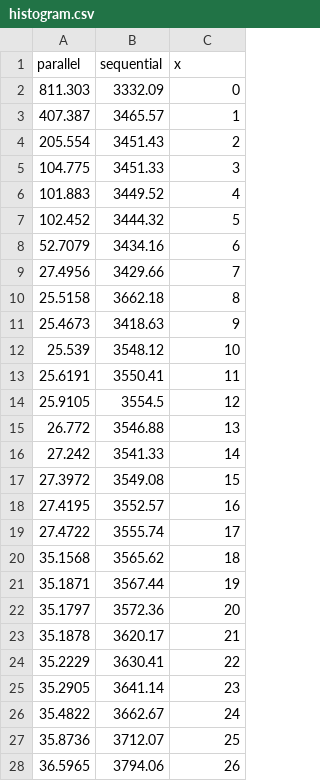
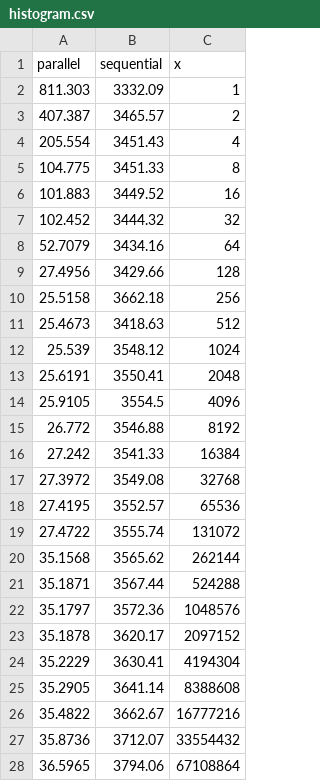
Before and after one commit to Obeyed/dtu-hpc-course, a CSV file: report/data/histogram.csv, drawn as a sheet; only a part is shown; the diff covers the shown part only.

```diff
--- a/report/data/histogram.csv
+++ b/report/data/histogram.csv
@@ -1,28 +1,28 @@
 parallel,sequential,x
-811.303,3332.09,0
-407.387,3465.57,1
-205.554,3451.43,2
-104.775,3451.33,3
-101.883,3449.52,4
-102.452,3444.32,5
-52.7079,3434.16,6
-27.4956,3429.66,7
-25.5158,3662.18,8
-25.4673,3418.63,9
-25.539,3548.12,10
-25.6191,3550.41,11
-25.9105,3554.5,12
-26.772,3546.88,13
-27.242,3541.33,14
-27.3972,3549.08,15
-27.4195,3552.57,16
-27.4722,3555.74,17
-35.1568,3565.62,18
-35.1871,3567.44,19
-35.1797,3572.36,20
-35.1878,3620.17,21
-35.2229,3630.41,22
-35.2905,3641.14,23
-35.4822,3662.67,24
-35.8736,3712.07,25
-36.5965,3794.06,26
+811.303,3332.09,1
+407.387,3465.57,2
+205.554,3451.43,4
+104.775,3451.33,8
+101.883,3449.52,16
+102.452,3444.32,32
+52.7079,3434.16,64
+27.4956,3429.66,128
+25.5158,3662.18,256
+25.4673,3418.63,512
+25.539,3548.12,1024
+25.6191,3550.41,2048
+25.9105,3554.5,4096
+26.772,3546.88,8192
+27.242,3541.33,16384
+27.3972,3549.08,32768
+27.4195,3552.57,65536
+27.4722,3555.74,131072
+35.1568,3565.62,262144
+35.1871,3567.44,524288
+35.1797,3572.36,1048576
+35.1878,3620.17,2097152
+35.2229,3630.41,4194304
+35.2905,3641.14,8388608
+35.4822,3662.67,16777216
+35.8736,3712.07,33554432
+36.5965,3794.06,67108864
```
Also changed, not shown: 3 edited cells elsewhere in this file, report/data/mapping.csv, report/data/reduce.csv, 1 other file.
